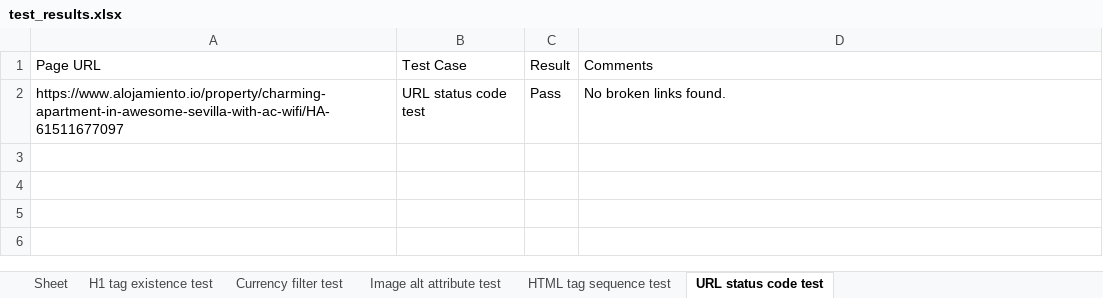
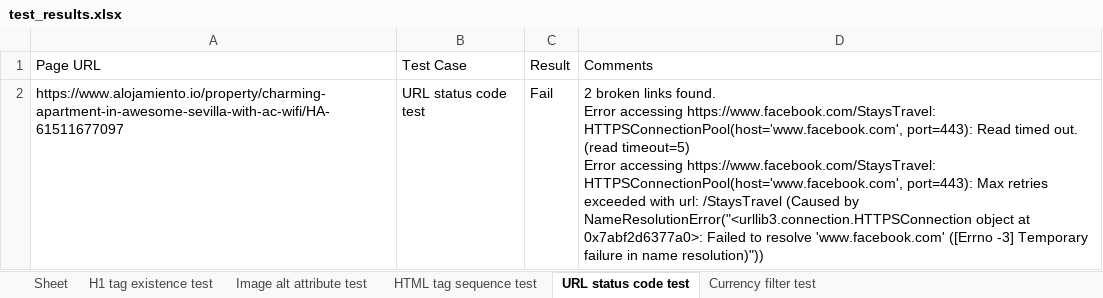
Before and after one commit to siddiqua14/Selenium, an Excel workbook: data/test_results.xlsx, sheet URL status code test, drawn as a sheet; values as stored, in another font and other column widths than the file's, no borders; ↵ is a line break in a cell; the diff names each change by its address in the sheet, - before the commit and + after, or states it on an @@ line.

```diff
--- a/data/test_results.xlsx (sheet URL status code test)
+++ b/data/test_results.xlsx (sheet URL status code test)
@@ sheet tab order changed: Sheet | H1 tag existence test | Image alt attribute test | HTML tag sequence test | URL status code test | Currency filter test @@
-C2 (Result): Pass
+C2 (Result): Fail
-D2 (Comments): No broken links found.
+D2 (Comments): 2 broken links found. ↵ Error accessing https://www.facebook.com/StaysTravel: HTTPSConnectionPool(host='www.facebook.com', port=443): Read timed out. (read timeout=5) ↵ Error accessing https://www.facebook.com/StaysTravel: HTTPSConnectionPool(host='www.facebook.com', port=443): Max retries exceeded with url: /StaysTravel (Caused by NameResolutionError("<urllib3.connection.HTTPSConnection object at 0x7abf2d6377a0>: Failed to resolve 'www.facebook.com' ([Errno -3] Temporary failure in name resolution)"))
```
Also changed, not shown: sheet Currency filter test, data/scrape_report.xlsx, 18 other files.
